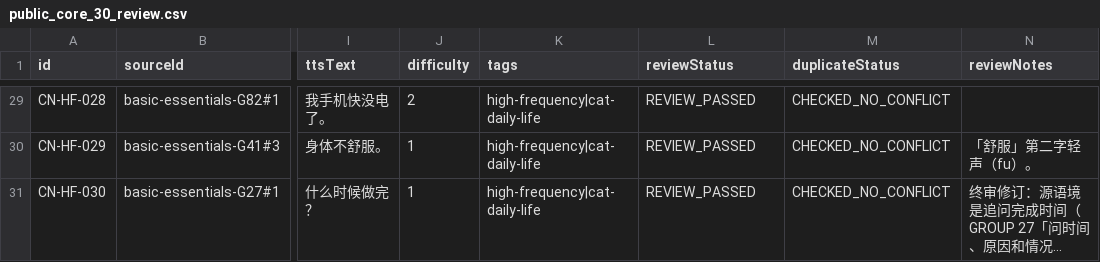
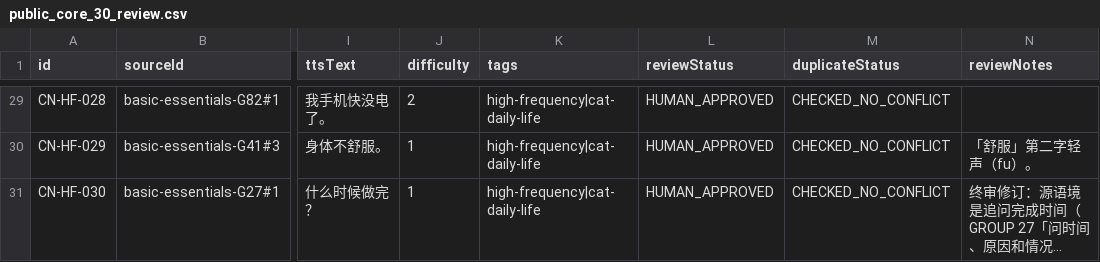
Before and after one commit to lijian13544290034-cell/IndoBrain-ID, a CSV file: content/public-core-30/public_core_30_review.csv, drawn as a sheet; only a part is shown, gaps mark what is left out; long unchanged cells end in …; the diff covers the shown part only; the diff names each change by its address in the sheet, - before the commit and + after, or states it on an @@ line.

Commit message:
release: approve and activate public core Mandarin 30

```diff
--- a/content/public-core-30/public_core_30_review.csv
+++ b/content/public-core-30/public_core_30_review.csv
-L29:L31 (reviewStatus): REVIEW_PASSED
+L29:L31 (reviewStatus): HUMAN_APPROVED
```
Also changed, not shown: 28 edited cells elsewhere in this file, 12 other files.
